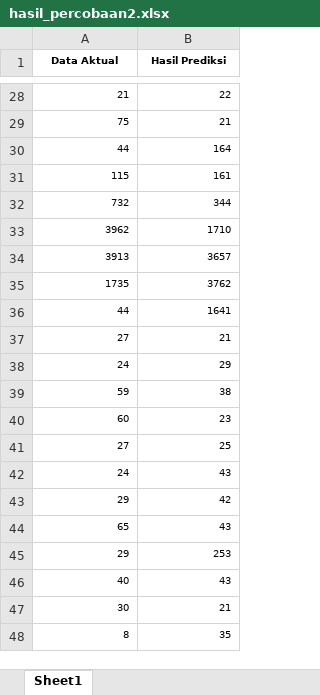
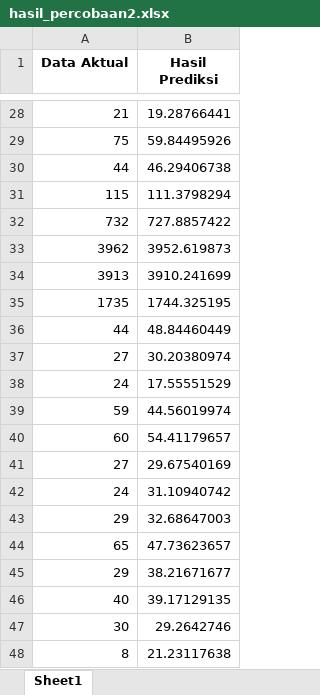
Before and after one commit to kusin/2024_BOPTN_Hopsot, an Excel workbook: source-code/experimental xgboost/hasil_percobaan2.xlsx, sheet Sheet1, drawn as a sheet; only a part is shown, gaps mark what is left out; values as stored, in another font and other column widths than the file's, no borders; the diff covers the shown part only; the diff names each change by its address in the sheet, - before the commit and + after, or states it on an @@ line.

```diff
--- a/source-code/experimental xgboost/hasil_percobaan2.xlsx (sheet Sheet1)
+++ b/source-code/experimental xgboost/hasil_percobaan2.xlsx (sheet Sheet1)
@@ A1:B48 text size: larger @@
-B28 (Hasil Prediksi): 22
+B28 (Hasil Prediksi): 19.28766441
-B29 (Hasil Prediksi): 21
+B29 (Hasil Prediksi): 59.84495926
-B30 (Hasil Prediksi): 164
+B30 (Hasil Prediksi): 46.29406738
-B31 (Hasil Prediksi): 161
+B31 (Hasil Prediksi): 111.3798294
-B32 (Hasil Prediksi): 344
+B32 (Hasil Prediksi): 727.8857422
-B33 (Hasil Prediksi): 1710
+B33 (Hasil Prediksi): 3952.619873
-B34 (Hasil Prediksi): 3657
+B34 (Hasil Prediksi): 3910.241699
-B35 (Hasil Prediksi): 3762
+B35 (Hasil Prediksi): 1744.325195
-B36 (Hasil Prediksi): 1641
+B36 (Hasil Prediksi): 48.84460449
-B37 (Hasil Prediksi): 21
+B37 (Hasil Prediksi): 30.20380974
-B38 (Hasil Prediksi): 29
+B38 (Hasil Prediksi): 17.55551529
-B39 (Hasil Prediksi): 38
+B39 (Hasil Prediksi): 44.56019974
-B40 (Hasil Prediksi): 23
+B40 (Hasil Prediksi): 54.41179657
-B41 (Hasil Prediksi): 25
+B41 (Hasil Prediksi): 29.67540169
-B42 (Hasil Prediksi): 43
+B42 (Hasil Prediksi): 31.10940742
-B43 (Hasil Prediksi): 42
+B43 (Hasil Prediksi): 32.68647003
-B44 (Hasil Prediksi): 43
+B44 (Hasil Prediksi): 47.73623657
-B45 (Hasil Prediksi): 253
+B45 (Hasil Prediksi): 38.21671677
-B46 (Hasil Prediksi): 43
+B46 (Hasil Prediksi): 39.17129135
-B47 (Hasil Prediksi): 21
+B47 (Hasil Prediksi): 29.2642746
-B48 (Hasil Prediksi): 35
+B48 (Hasil Prediksi): 21.23117638
```
Also changed, not shown: 26 edited cells and cell formats elsewhere in this sheet, source-code/experimental xgboost/hasil_percobaan1.xlsx, 8 other files.
